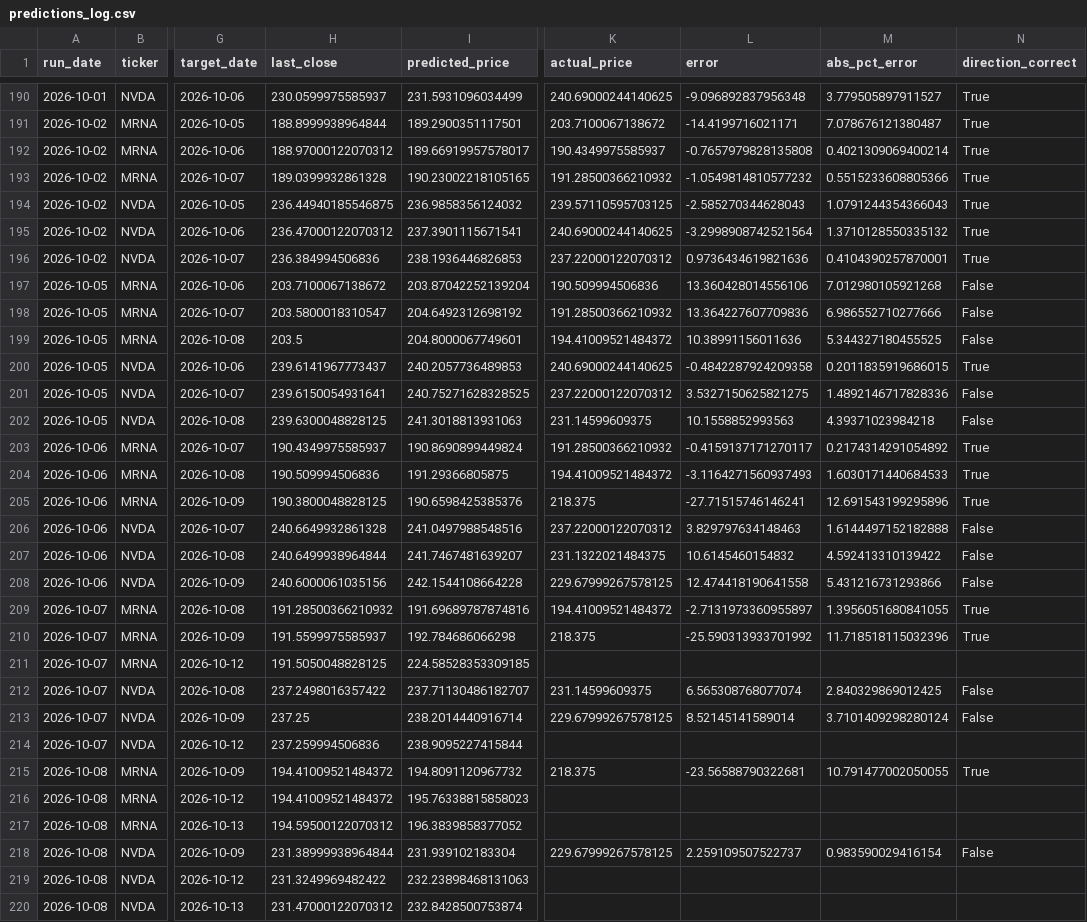
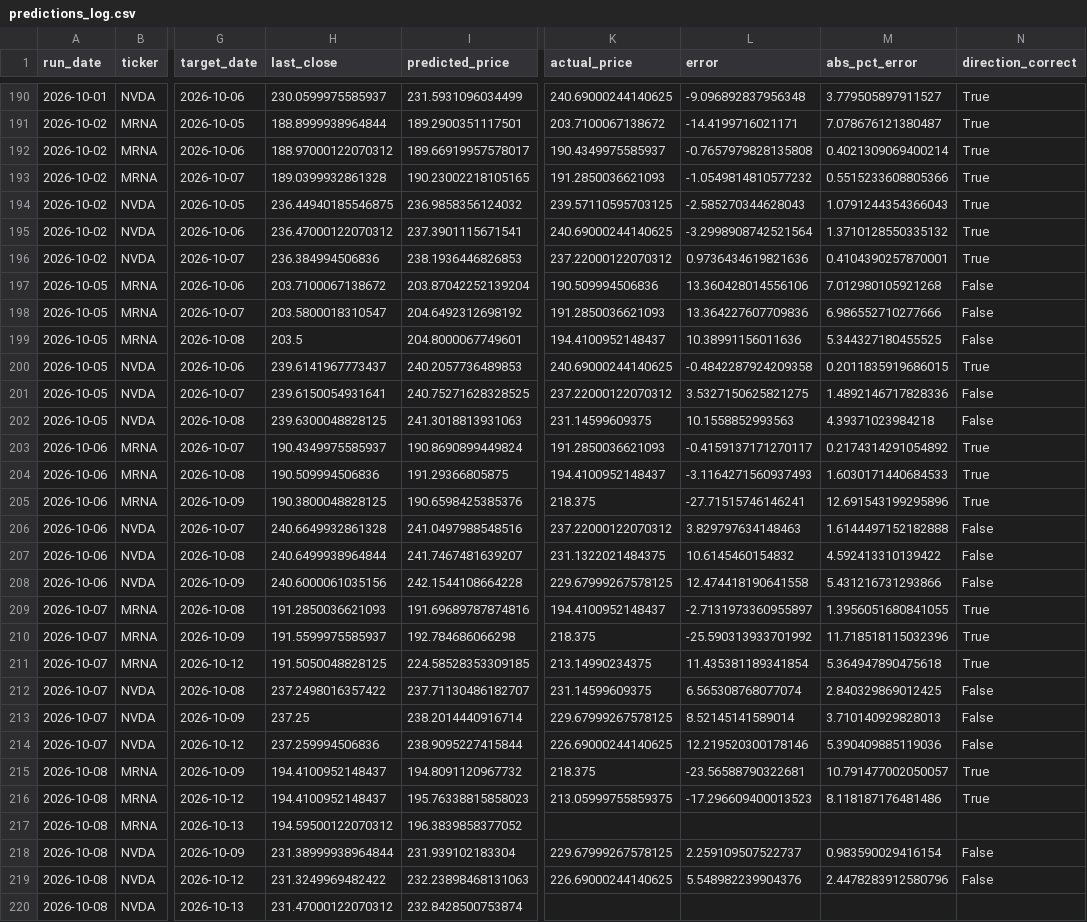
Before and after one commit to kandokmaithong8/stock-toolkit, a CSV file: predictions_log.csv, drawn as a sheet; only a part is shown, gaps mark what is left out; the diff covers the shown part only; the diff names each change by its address in the sheet, - before the commit and + after, or states it on an @@ line.

```diff
--- a/predictions_log.csv
+++ b/predictions_log.csv
-K193 (actual_price): 191.28500366210932
+K193 (actual_price): 191.2850036621093
-K198 (actual_price): 191.28500366210932
+K198 (actual_price): 191.2850036621093
-K199 (actual_price): 194.41009521484372
+K199 (actual_price): 194.4100952148437
-K203 (actual_price): 191.28500366210932
+K203 (actual_price): 191.2850036621093
-K204 (actual_price): 194.41009521484372
+K204 (actual_price): 194.4100952148437
-H209 (last_close): 191.28500366210932
+H209 (last_close): 191.2850036621093
-K209 (actual_price): 194.41009521484372
+K209 (actual_price): 194.4100952148437
-K211 (actual_price): (empty)
+K211 (actual_price): 213.14990234375
-L211 (error): (empty)
+L211 (error): 11.435381189341854
-M211 (abs_pct_error): (empty)
+M211 (abs_pct_error): 5.364947890475618
-N211 (direction_correct): (empty)
+N211 (direction_correct): True
-M213 (abs_pct_error): 3.7101409298280124
+M213 (abs_pct_error): 3.710140929828013
-K214 (actual_price): (empty)
+K214 (actual_price): 226.69000244140625
-L214 (error): (empty)
+L214 (error): 12.219520300178146
-M214 (abs_pct_error): (empty)
+M214 (abs_pct_error): 5.390409885119036
-N214 (direction_correct): (empty)
+N214 (direction_correct): False
-H215:H216 (last_close): 194.41009521484372
+H215:H216 (last_close): 194.4100952148437
-M215 (abs_pct_error): 10.791477002050055
+M215 (abs_pct_error): 10.791477002050057
-K216 (actual_price): (empty)
+K216 (actual_price): 213.05999755859375
-L216 (error): (empty)
+L216 (error): -17.296609400013523
-M216 (abs_pct_error): (empty)
+M216 (abs_pct_error): 8.118187176481486
-N216 (direction_correct): (empty)
+N216 (direction_correct): True
-K219 (actual_price): (empty)
+K219 (actual_price): 226.69000244140625
-L219 (error): (empty)
+L219 (error): 5.548982239904376
-M219 (abs_pct_error): (empty)
+M219 (abs_pct_error): 2.4478283912580796
-N219 (direction_correct): (empty)
+N219 (direction_correct): False
```
Also changed, not shown: 6 added rows and 15 edited cells elsewhere in this file.
